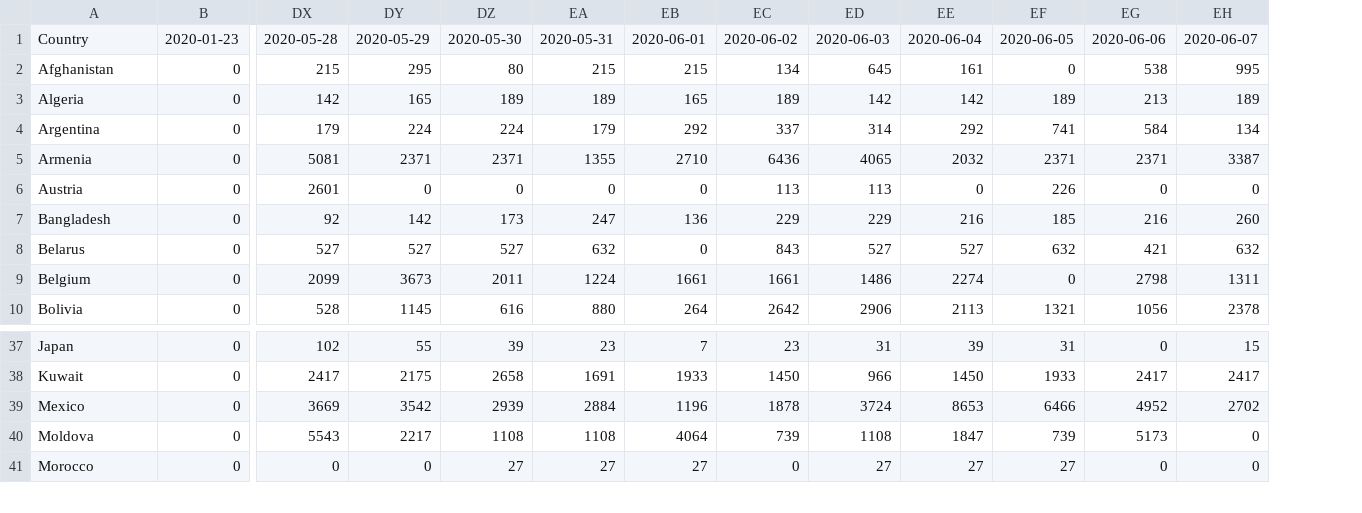
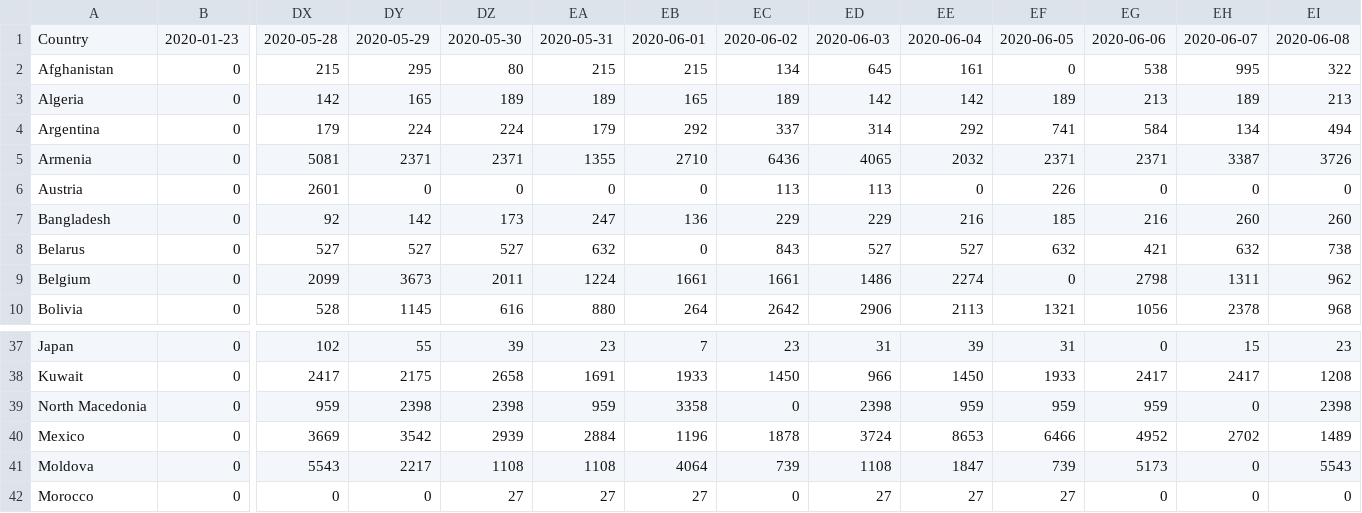
Before and after one commit to Benzhaomin/covid-ddpb, a CSV file: dataset.csv, drawn as a sheet; only a part is shown, gaps mark what is left out; rows hold the shown columns only; the diff names each change by its address in the sheet, - before the commit and + after, or states it on an @@ line.

```diff
--- a/dataset.csv
+++ b/dataset.csv
+column EI, rows 1-10: 2020-06-08 | 322 | 213 | 494 | 3726 | 0 | 260 | 738 | 962 | 968; rows 37-38: 23 | 1208; rows 40-42: 1489 | 5543 | 0
+row 39: North Macedonia | 0 | 959 | 2398 | 2398 | 959 | 3358 | 0 | 2398 | 959 | 959 | 959 | 0 | 2398
```
Also changed, not shown: 2 other files.
